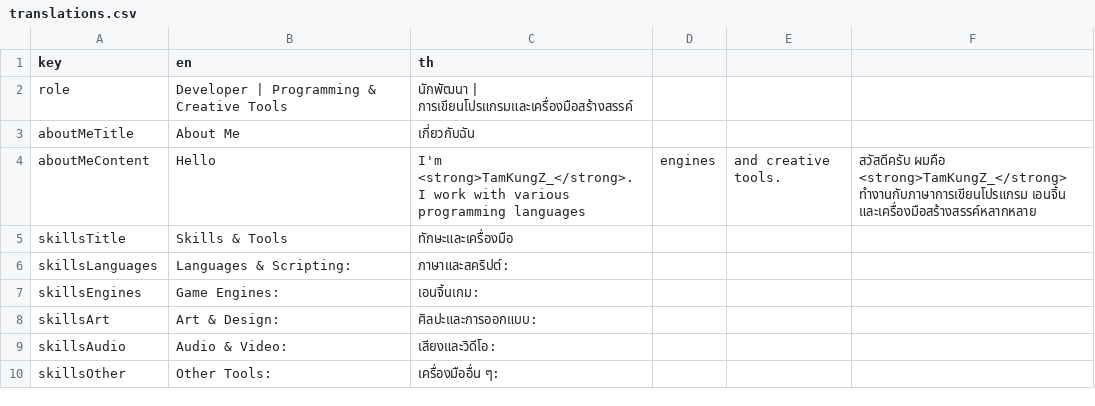
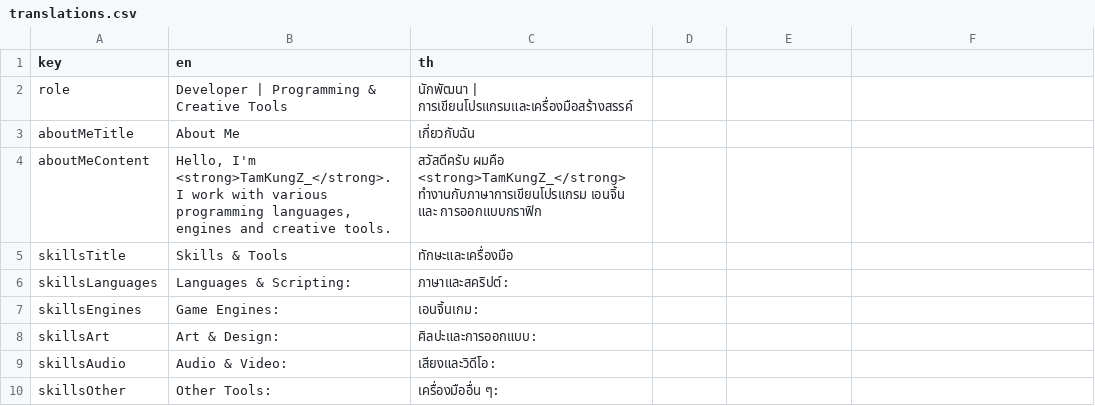
Before and after one commit to TamKungZ/tamkungz.github.io, a CSV file: translations.csv, drawn as a sheet.

Commit message:
Update translations.csv

```diff
--- a/translations.csv
+++ b/translations.csv
@@ -3,3 +3,3 @@ role,Developer | Programming & Creative Tools,นักพัฒนา | กา
 aboutMeTitle,About Me,เกี่ยวกับฉัน
-aboutMeContent,Hello, I'm <strong>TamKungZ_</strong>. I work with various programming languages, engines, and creative tools.,สวัสดีครับ ผมคือ <strong>TamKungZ_</strong> ทำงานกับภาษาการเขียนโปรแกรม เอนจิ้น และเครื่องมือสร้างสรรค์หลากหลาย
+aboutMeContent,"Hello, I'm <strong>TamKungZ_</strong>. I work with various programming languages, engines and creative tools.",สวัสดีครับ ผมคือ <strong>TamKungZ_</strong> ทำงานกับภาษาการเขียนโปรแกรม เอนจิ้น และ การออกแบบกราฟิก
 skillsTitle,Skills & Tools,ทักษะและเครื่องมือ
```
